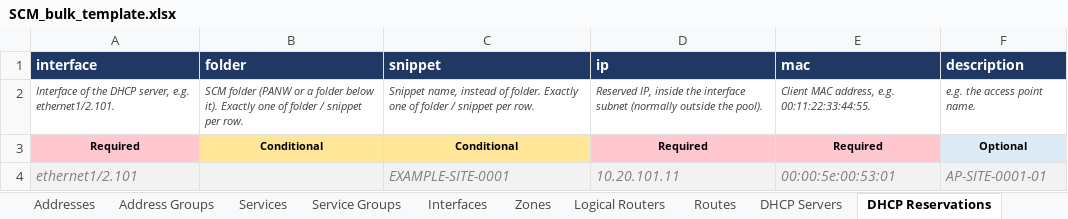
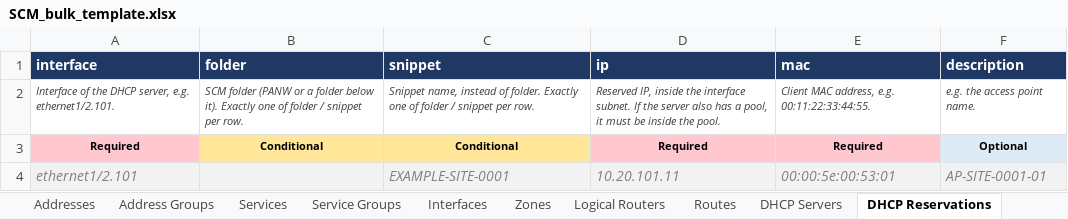
Before and after one commit to bgalhoufa/panw_scm, an Excel workbook: templates/SCM_bulk_template.xlsx, sheet DHCP Reservations, drawn as a sheet; values as stored, in another font and other column widths than the file's, no borders; the diff names each change by its address in the sheet, - before the commit and + after, or states it on an @@ line.

```diff
--- a/templates/SCM_bulk_template.xlsx (sheet DHCP Reservations)
+++ b/templates/SCM_bulk_template.xlsx (sheet DHCP Reservations)
-D2 (ip): …the interface subnet (normally outside the pool).
+D2 (ip): …the interface subnet. If the server also has a pool, it must be inside the pool.
```
Also changed, not shown: sheet DHCP Servers, 7 other files.
